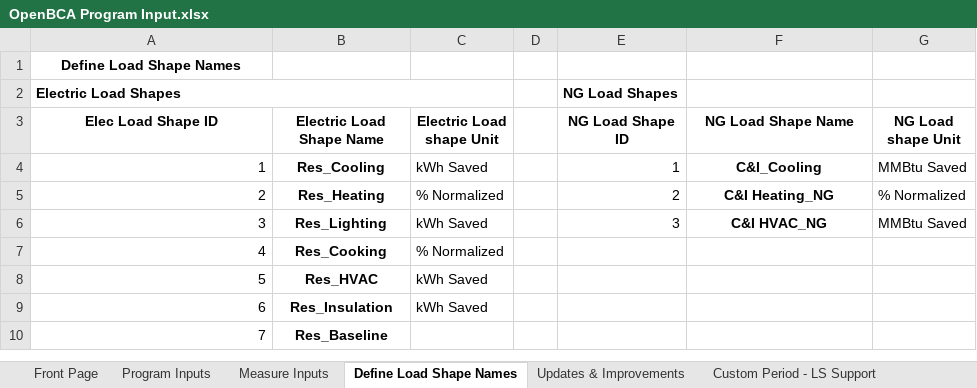
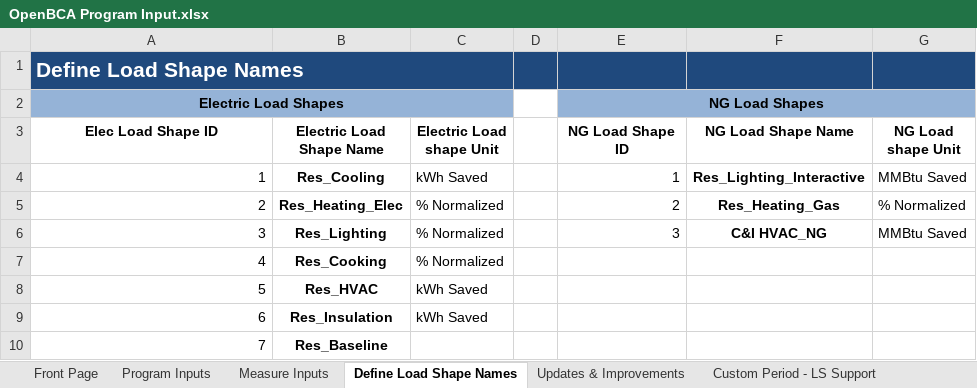
Before and after one commit to openbca/openbca, an Excel workbook: nspm/input_templates/OpenBCA Program Input.xlsx, sheet Define Load Shape Names, drawn as a sheet; values as stored, in another font and other column widths than the file's, no borders; table styles not drawn; the diff names each change by its address in the sheet, - before the commit and + after, or states it on an @@ line.

```diff
--- a/nspm/input_templates/OpenBCA Program Input.xlsx (sheet Define Load Shape Names)
+++ b/nspm/input_templates/OpenBCA Program Input.xlsx (sheet Define Load Shape Names)
-A1:G1 fill: none
+A1:G1 fill: #1F497D
@@ A1 text colour: black → #FFFFFF, text size: larger, alignment: center → left @@
+A1:C1 merged
-A2:C2 fill: none
+A2:C2 fill: #95B3D7
-A2 alignment: left
+A2 alignment: center
-E2:G2 fill: none
+E2:G2 fill: #95B3D7
-E2 alignment: left
+E2 alignment: center
+E2:G2 merged
-F4 (NG Load Shape Name): C&I_Cooling
+F4 (NG Load Shape Name): Res_Lighting_Interactive
-B5 (Electric Load Shape Name): Res_Heating
+B5 (Electric Load Shape Name): Res_Heating_Elec
-F5 (NG Load Shape Name): C&I Heating_NG
+F5 (NG Load Shape Name): Res_Heating_Gas
-C6 (Electric Load shape Unit): kWh Saved
+C6 (Electric Load shape Unit): % Normalized
```
Also changed, not shown: sheet Electric Load Shapes, sheet Natural Gas Load Shapes, sheet Measure Inputs, sheet Front Page, sheet Program Inputs, sheet Custom Period - LS Support, charts or pictures, 16 other files.
